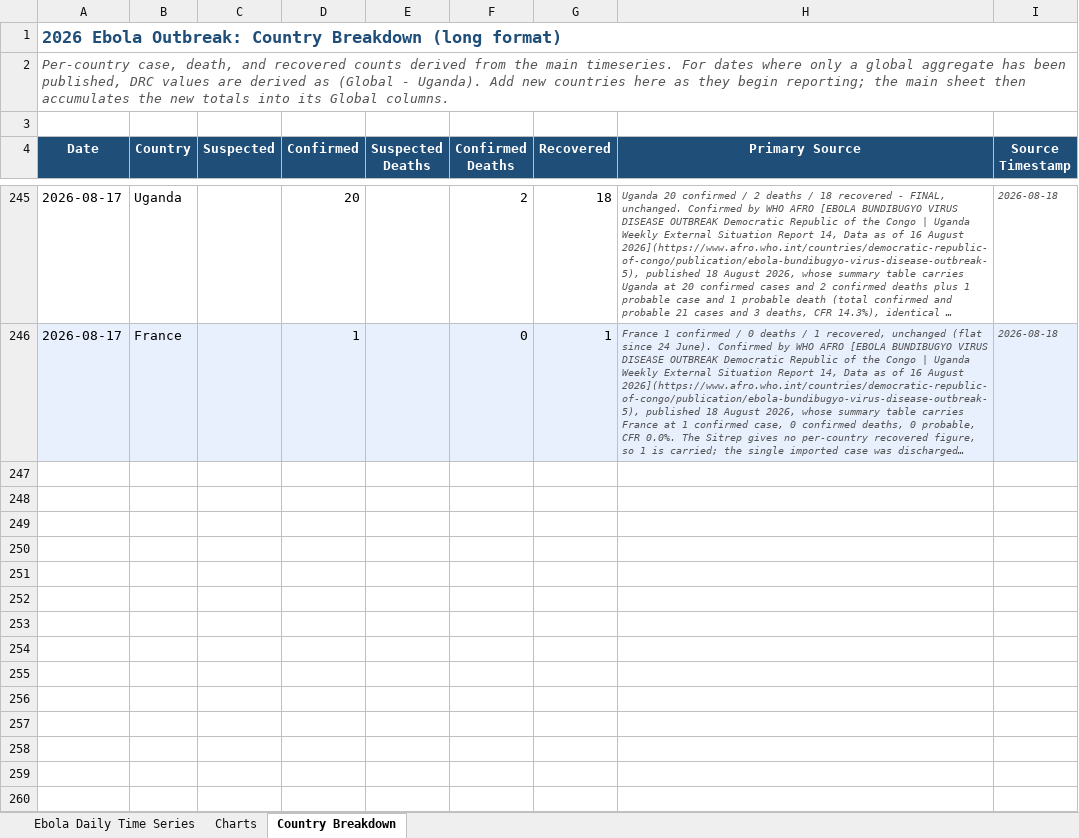
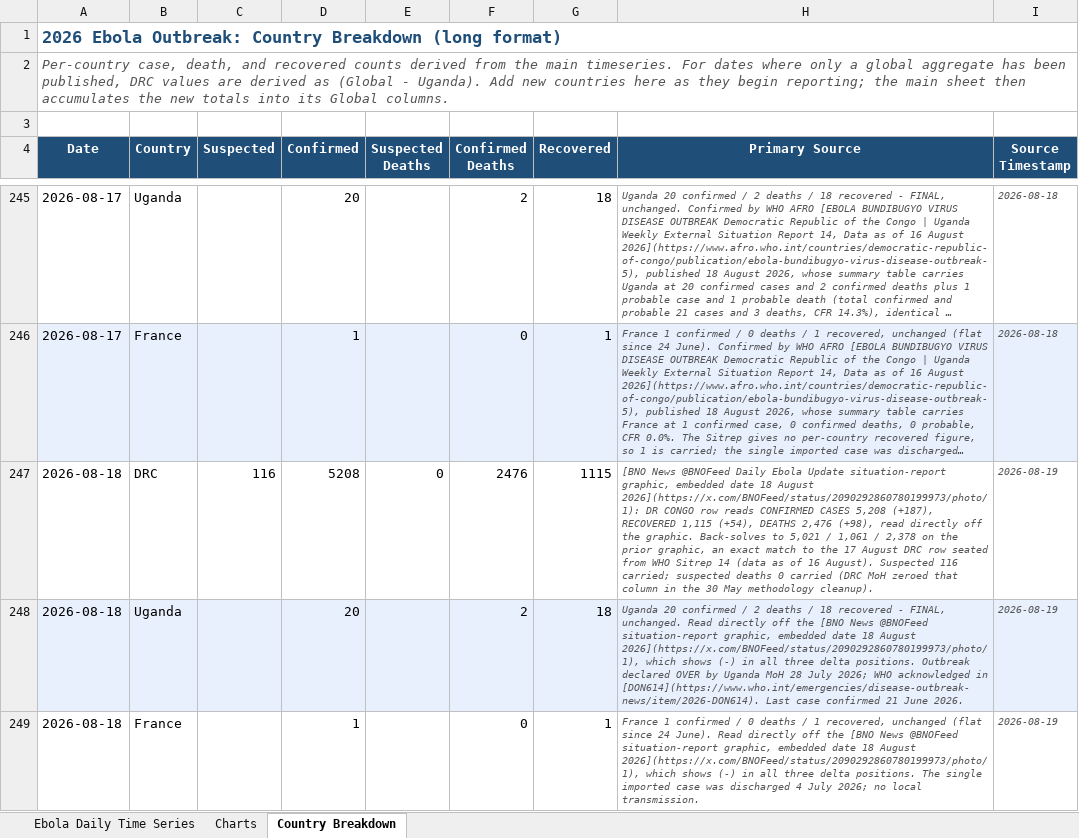
Before and after one commit to webbegole/ebola-bundibugyo-tracker-2026, an Excel workbook: outputs/ebola_timeseries.xlsx, sheet Country Breakdown, drawn as a sheet; only a part is shown, gaps mark what is left out; long unchanged cells end in …; values as stored, in another font and other column widths than the file's, no borders; the diff names each change by its address in the sheet, - before the commit and + after, or states it on an @@ line.

Commit message:
Daily update 2026-08-19: 18 Aug row added from BNO graphic; +187 confirmed and +98 deaths, largest single-day increment of the series

```diff
--- a/outputs/ebola_timeseries.xlsx (sheet Country Breakdown)
+++ b/outputs/ebola_timeseries.xlsx (sheet Country Breakdown)
+row 247: 2026-08-18 | DRC | 116 | 5208 | 0 | 2476 | 1115 | [BNO News @BNOFeed Daily Ebola Update situation-report graphic, embedded date 18 August 2026](https://x.com/BNOFeed/status/2090292860780199973/photo/1): DR CONGO row reads CONFIRMED CASES 5,208 (+187), RECOVERED 1,115 (+54), DEATHS 2,476 (+98), read directly off the graphic. Back-solves to 5,021 / 1,061 / 2,378 on the prior graphic, an exact match to the 17 August DRC row seated from WHO Sitrep 14 (data as of 16 August). Suspected 116 carried; suspected deaths 0 carried (DRC MoH zeroed that column in the 30 May methodology cleanup). | 2026-08-19
+row 248: 2026-08-18 | Uganda |  | 20 |  | 2 | 18 | Uganda 20 confirmed / 2 deaths / 18 recovered - FINAL, unchanged. Read directly off the [BNO News @BNOFeed situation-report graphic, embedded date 18 August 2026](https://x.com/BNOFeed/status/2090292860780199973/photo/1), which shows (-) in all three delta positions. Outbreak declared OVER by Uganda MoH 28 July 2026; WHO acknowledged in [DON614](https://www.who.int/emergencies/disease-outbreak-news/item/2026-DON614). Last case confirmed 21 June 2026. | 2026-08-19
+row 249: 2026-08-18 | France |  | 1 |  | 0 | 1 | France 1 confirmed / 0 deaths / 1 recovered, unchanged (flat since 24 June). Read directly off the [BNO News @BNOFeed situation-report graphic, embedded date 18 August 2026](https://x.com/BNOFeed/status/2090292860780199973/photo/1), which shows (-) in all three delta positions. The single imported case was discharged 4 July 2026; no local transmission. | 2026-08-19
```
Also changed, not shown: sheet Ebola Daily Time Series, sheet Charts, 8 other files.
